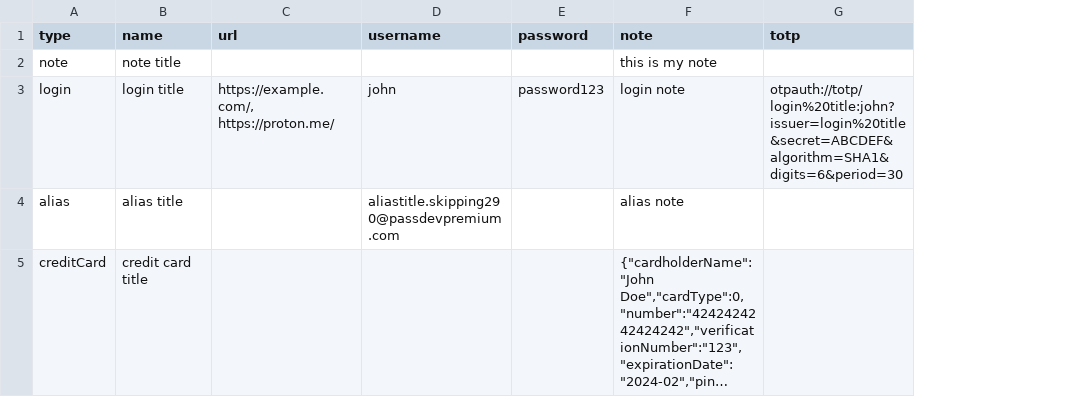
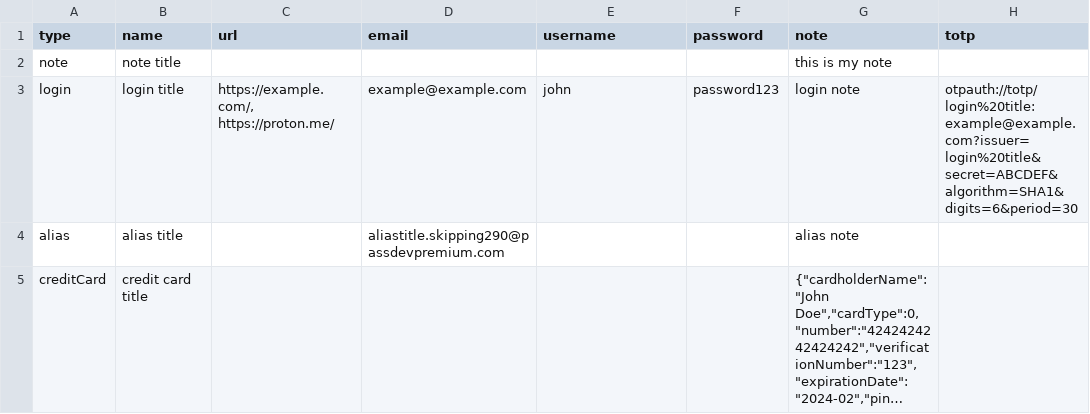
Before and after one commit to ProtonWallet/WebClients, a CSV file: packages/pass/lib/import/providers/mocks/protonpass.csv, drawn as a sheet; only a part is shown; long unchanged cells end in …; addresses are those after the commit; the diff names each change by its address in the sheet, - before the commit and + after, or states it on an @@ line.

Commit message:
Support email+username in Pass CSV export/import
[IDTEAM-3200]

```diff
--- a/packages/pass/lib/import/providers/mocks/protonpass.csv
+++ b/packages/pass/lib/import/providers/mocks/protonpass.csv
+column D (email), rows 3-4: example@example.com | aliastitle.skipping290@passdevpremium.com
-H3 (totp): otpauth://totp/login%20title:john?issuer=login%20title&secret=ABCDEF&algorithm=SHA1&digits=6&period=30
+H3 (totp): otpauth://totp/login%20title:example@example.com?issuer=login%20title&secret=ABCDEF&algorithm=SHA1&digits=6&period=30
-E4 (username): aliastitle.skipping290@passdevpremium.com
+E4 (username): (empty)
```
Also changed, not shown: applications/pass/public/assets/protonpass-import.csv, 7 other files.
